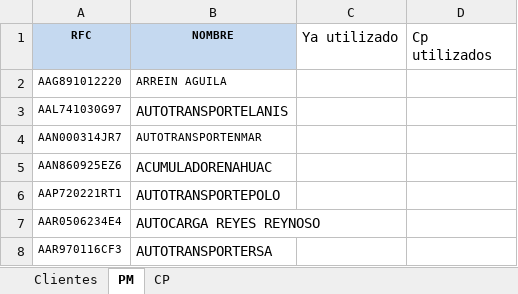
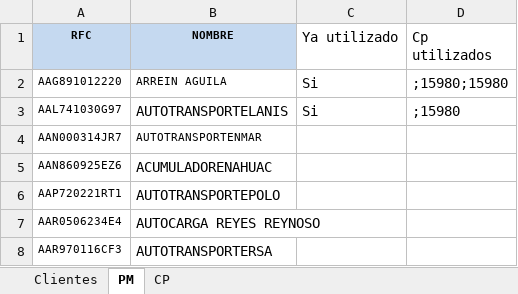
Before and after one commit to LuisMargro/CSelectivo, an Excel workbook: Data/BD.xlsx, sheet PM, drawn as a sheet; only a part is shown; values as stored, in another font and other column widths than the file's, no borders; the diff names each change by its address in the sheet, - before the commit and + after, or states it on an @@ line.

```diff
--- a/Data/BD.xlsx (sheet PM)
+++ b/Data/BD.xlsx (sheet PM)
-C2:C3 (Ya utilizado): (empty)
+C2:C3 (Ya utilizado): Si
-D2 (Cp utilizados): (empty)
+D2 (Cp utilizados): ;15980;15980
-D3 (Cp utilizados): (empty)
+D3 (Cp utilizados): ;15980
```
Also changed, not shown: sheet Clientes, Data/MatrizdeCasos.xlsx, 57 other files.
